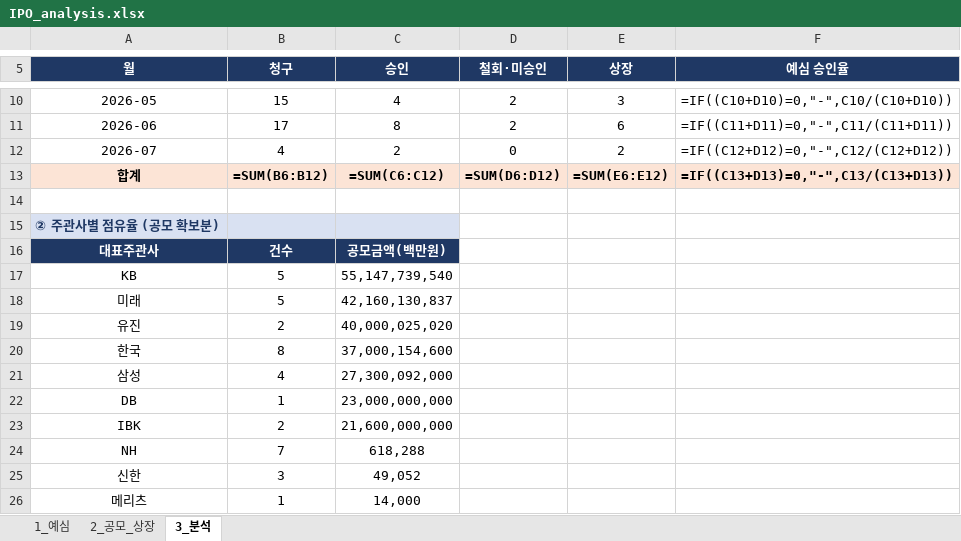
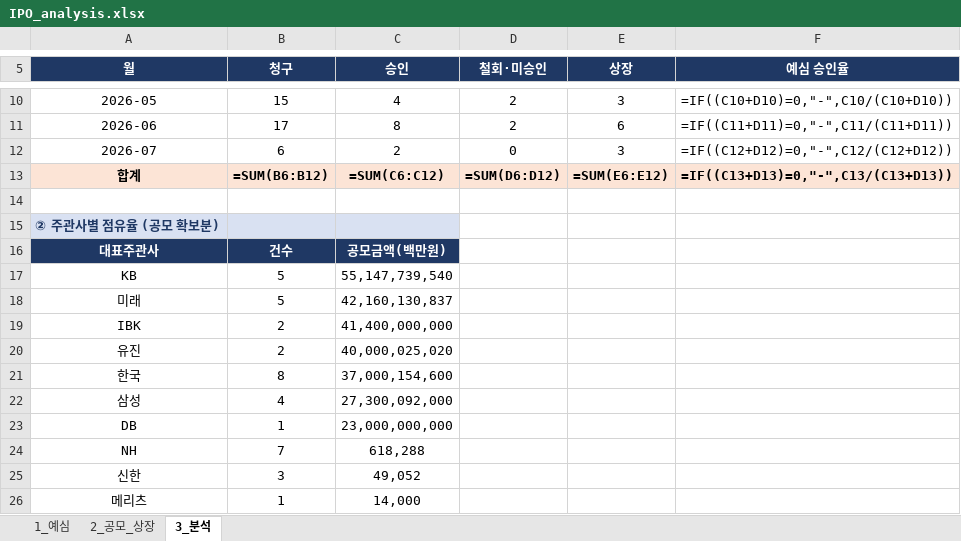
Before and after one commit to history-dungeon-user/IPO-MARKET-REVIEW, an Excel workbook: IPO_analysis.xlsx, sheet 3_분석, drawn as a sheet; only a part is shown, gaps mark what is left out; values as stored, in another font and other column widths than the file's, no borders; formulas without a stored value are shown as written; removed rows and columns are numbered as before the commit, all else as after; the diff names each change by its address in the sheet, - before the commit and + after, or states it on an @@ line.

```diff
--- a/IPO_analysis.xlsx (sheet 3_분석)
+++ b/IPO_analysis.xlsx (sheet 3_분석)
-B12 (청구): 4
+B12 (청구): 6
-E12 (상장): 2
+E12 (상장): 3
+row 19: IBK | 2 | 41,400,000,000
-row 23: IBK | 2 | 21,600,000,000
```
Also changed, not shown: sheet 2_공모_상장, sheet 1_예심, 8 other files.
